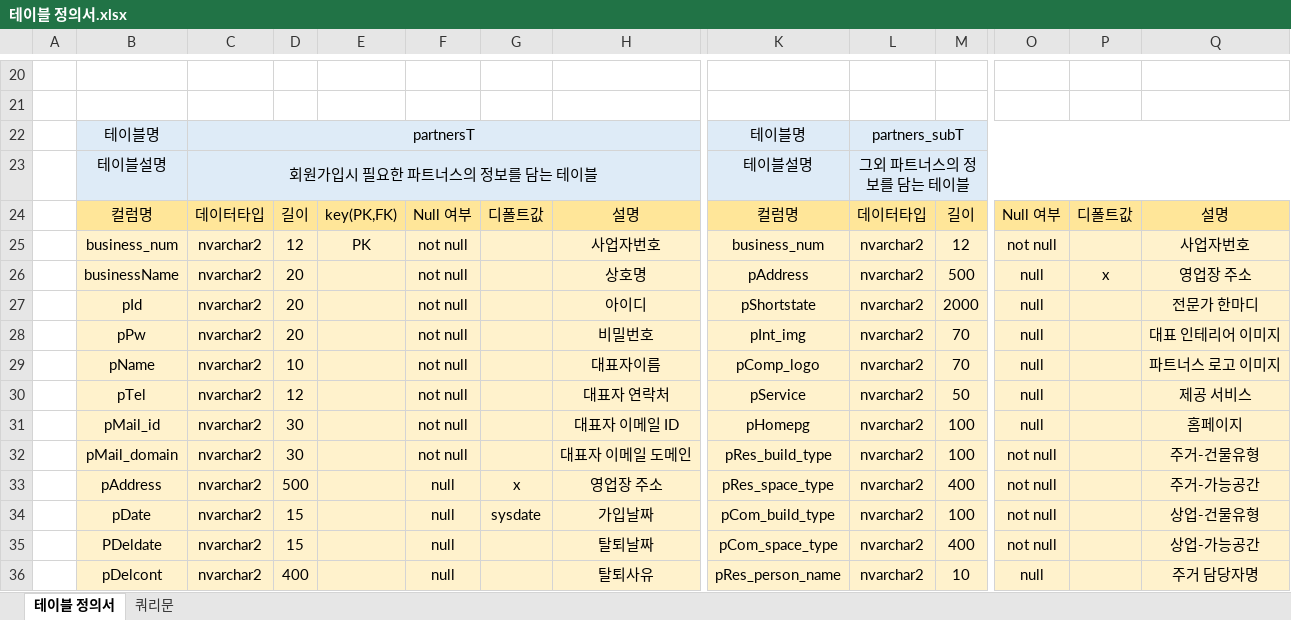
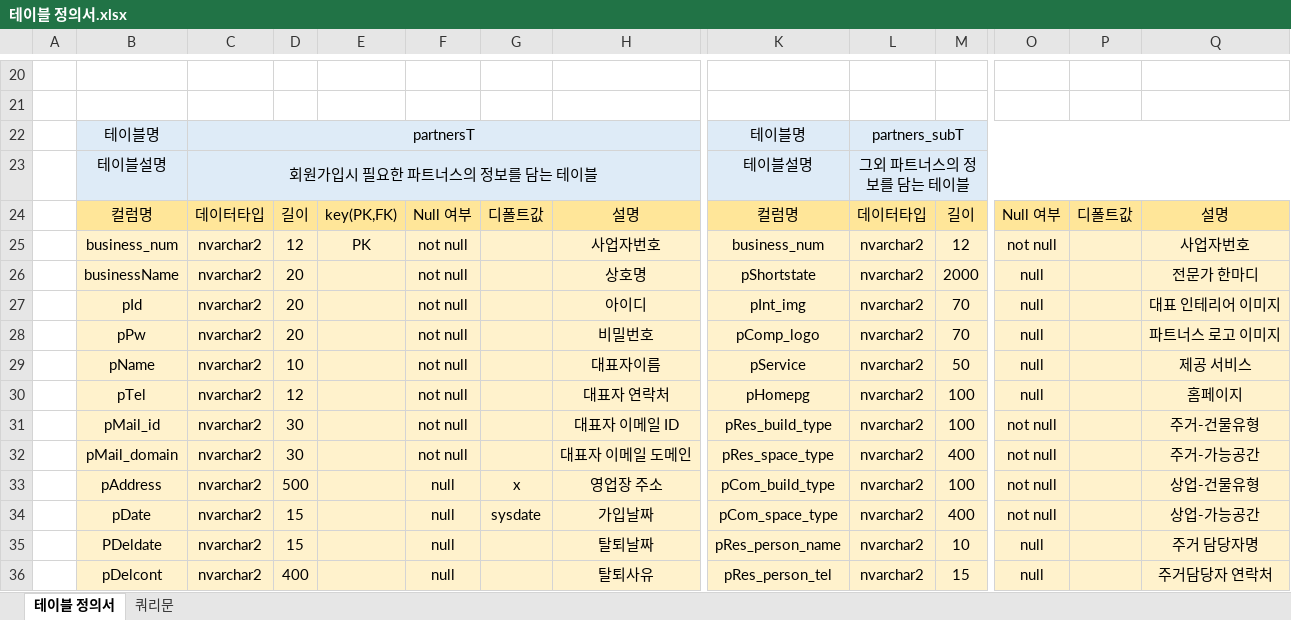
Before and after one commit to w-garden/teamproject, an Excel workbook: DoZip/memo/테이블 정의서.xlsx, sheet 테이블 정의서, drawn as a sheet; only a part is shown, gaps mark what is left out; values as stored, in another font and other column widths than the file's, no borders; removed rows and columns are numbered as before the commit, all else as after; rows hold the shown columns only; the diff covers the shown part only; the diff names each change by its address in the sheet, - before the commit and + after, or states it on an @@ line.

```diff
--- a/DoZip/memo/테이블 정의서.xlsx (sheet 테이블 정의서)
+++ b/DoZip/memo/테이블 정의서.xlsx (sheet 테이블 정의서)
-row 26:  | businessName | nvarchar2 | 20 |  | not null |  | 상호명 | pAddress | nvarchar2 | 500 | null | x | 영업장 주소
-B26: pId
+B26: businessName
-H26: 아이디
+H26: 상호명
-B27: pPw
+B27: pId
-H27: 비밀번호
+H27: 아이디
-B28: pName
+B28: pPw
-D28: 10
+D28: 20
-H28: 대표자이름
+H28: 비밀번호
-B29: pTel
+B29: pName
-D29: 12
+D29: 10
-H29: 대표자 연락처
+H29: 대표자이름
-B30: pMail_id
+B30: pTel
-D30: 30
+D30: 12
-H30: 대표자 이메일 ID
+H30: 대표자 연락처
-B31: pMail_domain
+B31: pMail_id
-H31: 대표자 이메일 도메인
+H31: 대표자 이메일 ID
+row 32:  | pMail_domain | nvarchar2 | 30 |  | not null |  | 대표자 이메일 도메인 | pRes_space_type | nvarchar2 | 400 | not null |  | 주거-가능공간
-K33: pRes_space_type
+K33: pCom_build_type
-M33: 400
+M33: 100
-Q33: 주거-가능공간
+Q33: 상업-건물유형
-K34: pCom_build_type
+K34: pCom_space_type
-M34: 100
+M34: 400
-Q34: 상업-건물유형
+Q34: 상업-가능공간
-K35: pCom_space_type
+K35: pRes_person_name
-M35: 400
+M35: 10
-O35: not null
+O35: null
-Q35: 상업-가능공간
+Q35: 주거 담당자명
-K36: pRes_person_name
+K36: pRes_person_tel
-M36: 10
+M36: 15
-Q36: 주거 담당자명
+Q36: 주거담당자 연락처
```
Also changed, not shown: 1 added row, 1 removed row, 20 edited cells, cell formats and merged cells elsewhere in this sheet, 8 other files.
